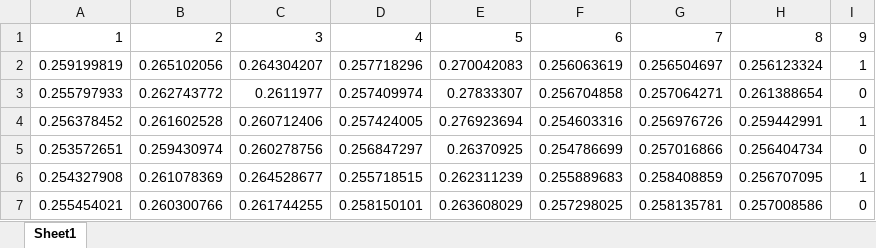
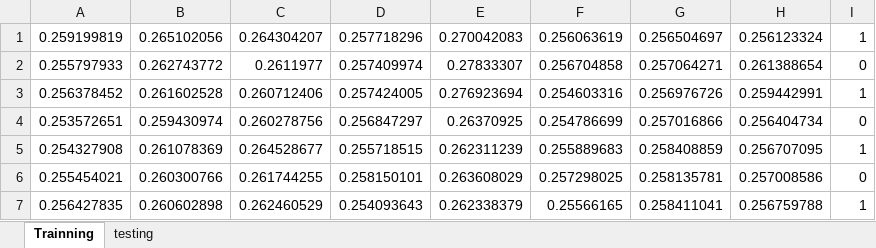
Before and after one commit to doGfloW/BCI-UBC, an Excel workbook: Datasets/Cyton datasets/Cyton_bp_dataset.xlsx, sheet Trainning, drawn as a sheet; only a part is shown; the shorter side is filled out with more unchanged rows; values as stored, in another font and other column widths than the file's, no borders; removed rows and columns are numbered as before the commit, all else as after; the diff covers the shown part only; the diff names each change by its address in the sheet, - before the commit and + after, or states it on an @@ line.

```diff
--- a/Datasets/Cyton datasets/Cyton_bp_dataset.xlsx (sheet Trainning)
+++ b/Datasets/Cyton datasets/Cyton_bp_dataset.xlsx (sheet Trainning)
-sheet tab: Sheet1
+sheet tab: Trainning
+sheet tab: testing
-row 1: 1 | 2 | 3 | 4 | 5 | 6 | 7 | 8 | 9
```
Also changed, not shown: 42 added rows and 17 removed rows elsewhere in this sheet, Datasets/Cyton datasets/Cyton_rms_dataset.xlsx, 20 other files.
